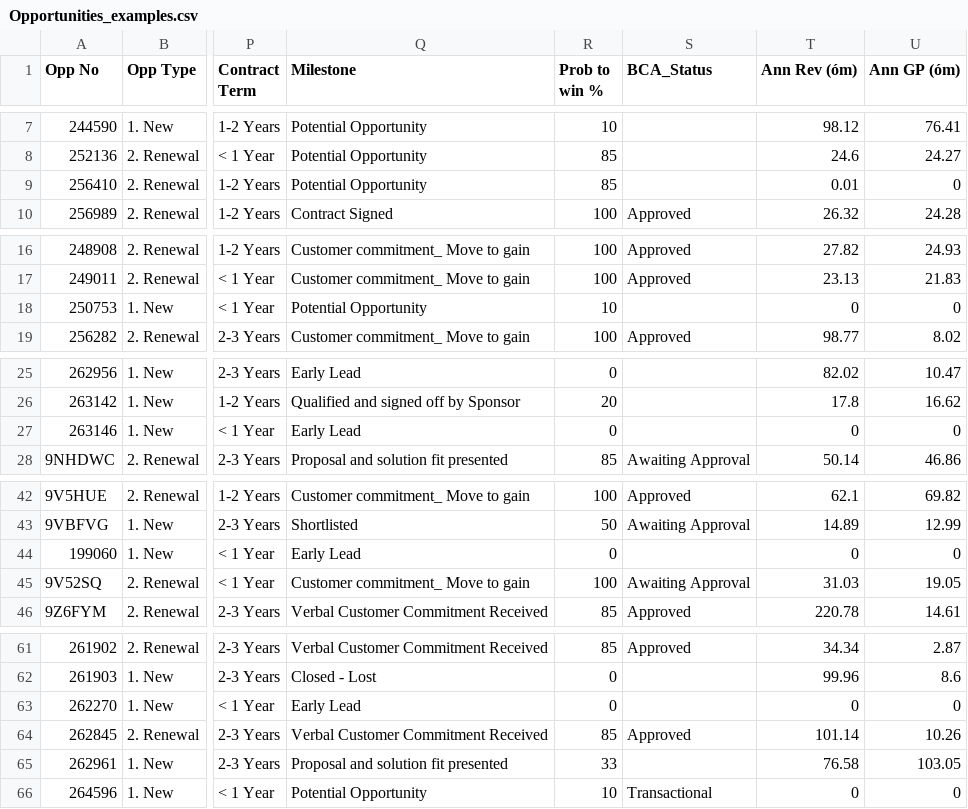
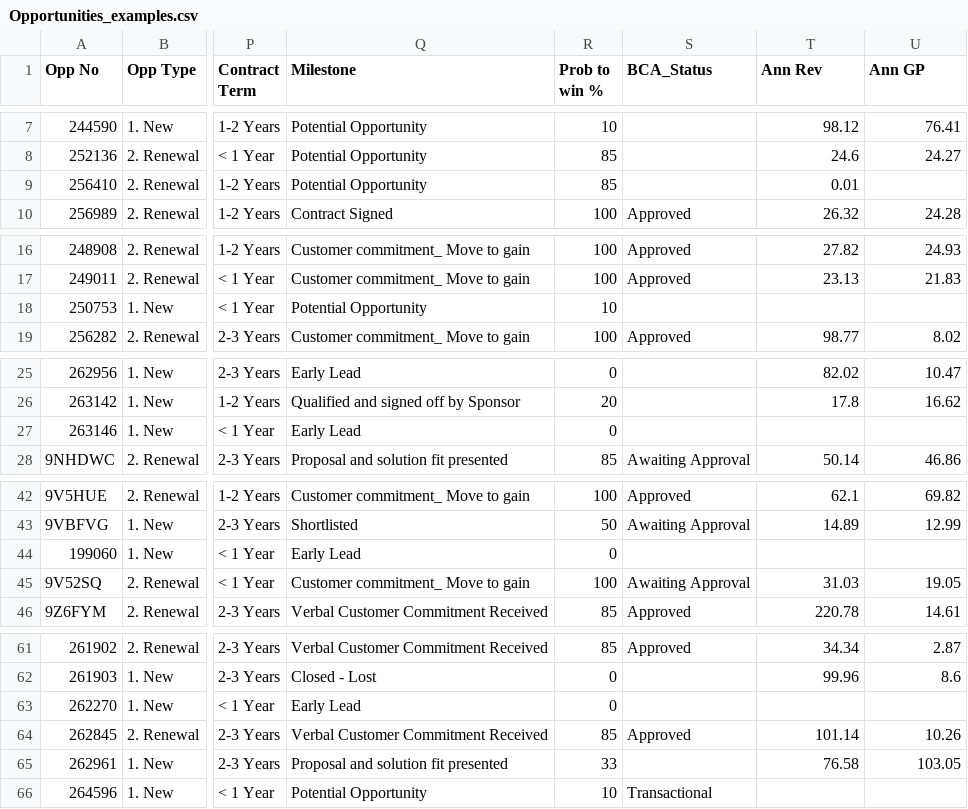
Before and after one commit to datomnurdin/PredictiveAnalysis, a CSV file: InternalData/data/Opportunities_examples.csv, drawn as a sheet; only a part is shown, gaps mark what is left out; the diff names each change by its address in the sheet, - before the commit and + after, or states it on an @@ line.

Commit message:
Update column name.

```diff
--- a/InternalData/data/Opportunities_examples.csv
+++ b/InternalData/data/Opportunities_examples.csv
-T1: Ann Rev (óm)
+T1: Ann Rev
-U1: Ann GP (óm)
+U1: Ann GP
-U9 (Ann GP): 0
+U9 (Ann GP): (empty)
-T18 (Ann Rev): 0
+T18 (Ann Rev): (empty)
-U18 (Ann GP): 0
+U18 (Ann GP): (empty)
-T27 (Ann Rev): 0
+T27 (Ann Rev): (empty)
-U27 (Ann GP): 0
+U27 (Ann GP): (empty)
-T44 (Ann Rev): 0
+T44 (Ann Rev): (empty)
-U44 (Ann GP): 0
+U44 (Ann GP): (empty)
-T63 (Ann Rev): 0
+T63 (Ann Rev): (empty)
-U63 (Ann GP): 0
+U63 (Ann GP): (empty)
-T66 (Ann Rev): 0
+T66 (Ann Rev): (empty)
-U66 (Ann GP): 0
+U66 (Ann GP): (empty)
```
